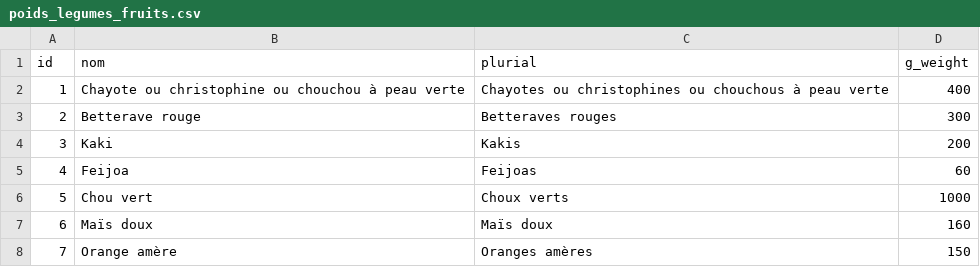
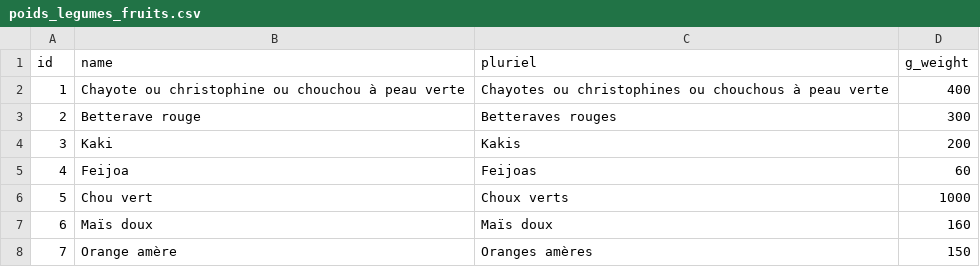
Before and after one commit to leapauc/FlavorFit, a CSV file: Backend/data/files/poids_legumes_fruits.csv, drawn as a sheet; only a part is shown.

```diff
--- a/Backend/data/files/poids_legumes_fruits.csv
+++ b/Backend/data/files/poids_legumes_fruits.csv
@@ -1,2 +1,2 @@
-id,nom,plurial,g_weight
+id,name,pluriel,g_weight
 1,Chayote ou christophine ou chouchou à peau verte,Chayotes ou christophines ou chouchous à peau verte,400
```
Also changed, not shown: Backend/data/files/poids_meat_fish_egg.csv, 18 other files.
